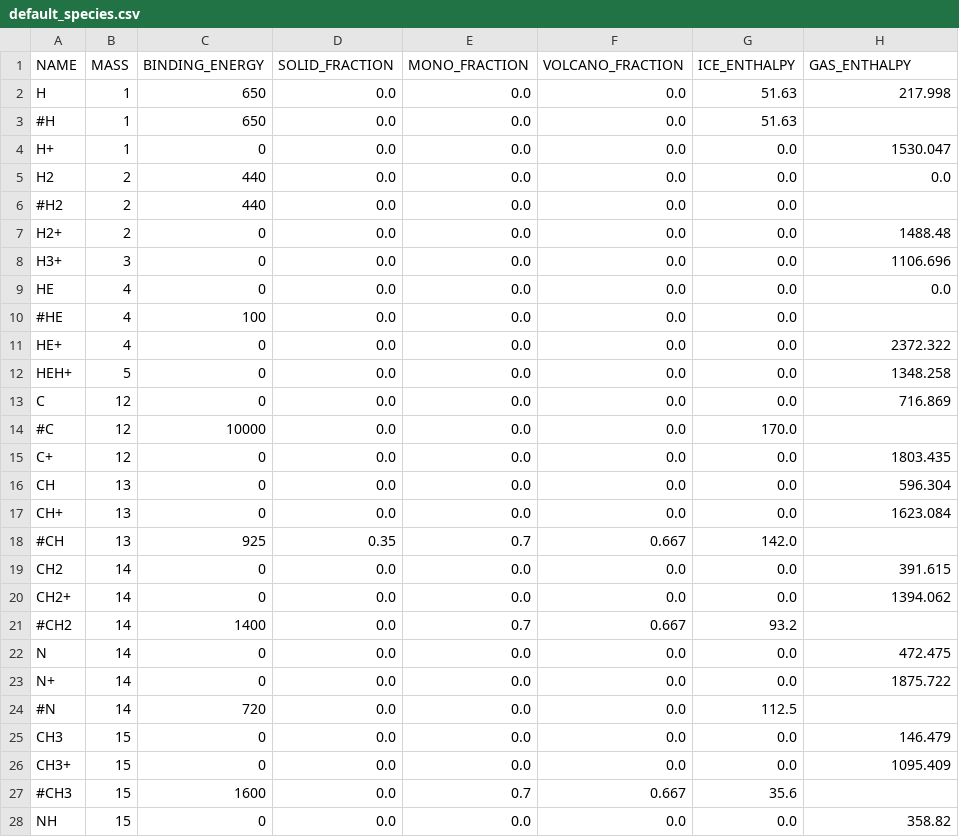
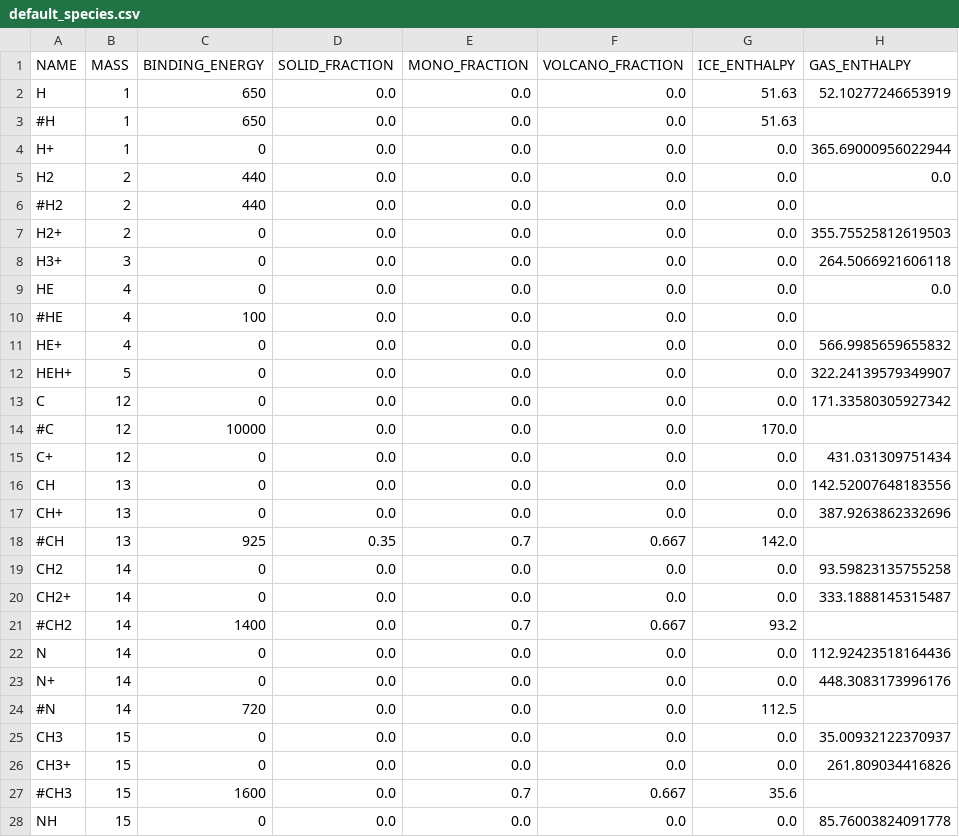
Before and after one commit to uclchem/UCLCHEM, a CSV file: Makerates/data/default/default_species.csv, drawn as a sheet; only a part is shown; the diff covers the shown part only.

```diff
--- a/Makerates/data/default/default_species.csv
+++ b/Makerates/data/default/default_species.csv
@@ -1,28 +1,28 @@
 NAME,MASS,BINDING_ENERGY,SOLID_FRACTION,MONO_FRACTION,VOLCANO_FRACTION,ICE_ENTHALPY,GAS_ENTHALPY
-H,1,650,0.0,0.0,0.0,51.63,217.998
+H,1,650,0.0,0.0,0.0,51.63,52.10277246653919
 #H,1,650,0.0,0.0,0.0,51.63,
-H+,1,0,0.0,0.0,0.0,0.0,1530.047
+H+,1,0,0.0,0.0,0.0,0.0,365.69000956022944
 H2,2,440,0.0,0.0,0.0,0.0,0.0
 #H2,2,440,0.0,0.0,0.0,0.0,
-H2+,2,0,0.0,0.0,0.0,0.0,1488.48
-H3+,3,0,0.0,0.0,0.0,0.0,1106.696
+H2+,2,0,0.0,0.0,0.0,0.0,355.75525812619503
+H3+,3,0,0.0,0.0,0.0,0.0,264.5066921606118
 HE,4,0,0.0,0.0,0.0,0.0,0.0
 #HE,4,100,0.0,0.0,0.0,0.0,
-HE+,4,0,0.0,0.0,0.0,0.0,2372.322
-HEH+,5,0,0.0,0.0,0.0,0.0,1348.258
-C,12,0,0.0,0.0,0.0,0.0,716.869
+HE+,4,0,0.0,0.0,0.0,0.0,566.9985659655832
+HEH+,5,0,0.0,0.0,0.0,0.0,322.24139579349907
+C,12,0,0.0,0.0,0.0,0.0,171.33580305927342
 #C,12,10000,0.0,0.0,0.0,170.0,
-C+,12,0,0.0,0.0,0.0,0.0,1803.435
-CH,13,0,0.0,0.0,0.0,0.0,596.304
-CH+,13,0,0.0,0.0,0.0,0.0,1623.084
+C+,12,0,0.0,0.0,0.0,0.0,431.031309751434
+CH,13,0,0.0,0.0,0.0,0.0,142.52007648183556
+CH+,13,0,0.0,0.0,0.0,0.0,387.9263862332696
 #CH,13,925,0.35,0.7,0.667,142.0,
-CH2,14,0,0.0,0.0,0.0,0.0,391.615
-CH2+,14,0,0.0,0.0,0.0,0.0,1394.062
+CH2,14,0,0.0,0.0,0.0,0.0,93.59823135755258
+CH2+,14,0,0.0,0.0,0.0,0.0,333.1888145315487
 #CH2,14,1400,0.0,0.7,0.667,93.2,
-N,14,0,0.0,0.0,0.0,0.0,472.475
-N+,14,0,0.0,0.0,0.0,0.0,1875.722
+N,14,0,0.0,0.0,0.0,0.0,112.92423518164436
+N+,14,0,0.0,0.0,0.0,0.0,448.3083173996176
 #N,14,720,0.0,0.0,0.0,112.5,
-CH3,15,0,0.0,0.0,0.0,0.0,146.479
-CH3+,15,0,0.0,0.0,0.0,0.0,1095.409
+CH3,15,0,0.0,0.0,0.0,0.0,35.00932122370937
+CH3+,15,0,0.0,0.0,0.0,0.0,261.809034416826
 #CH3,15,1600,0.0,0.7,0.667,35.6,
-NH,15,0,0.0,0.0,0.0,0.0,358.82
+NH,15,0,0.0,0.0,0.0,0.0,85.76003824091778
```
Also changed, not shown: 118 edited cells elsewhere in this file, src/uclchem/reactions.csv, src/uclchem/species.csv, 5 other files.
